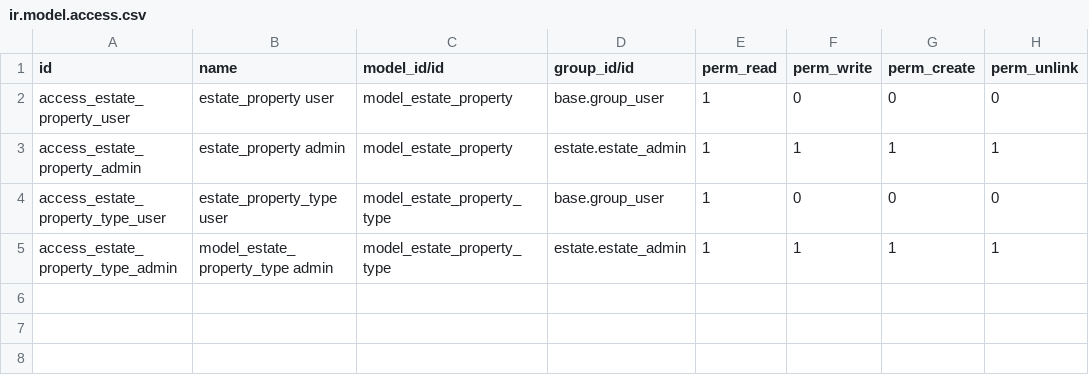
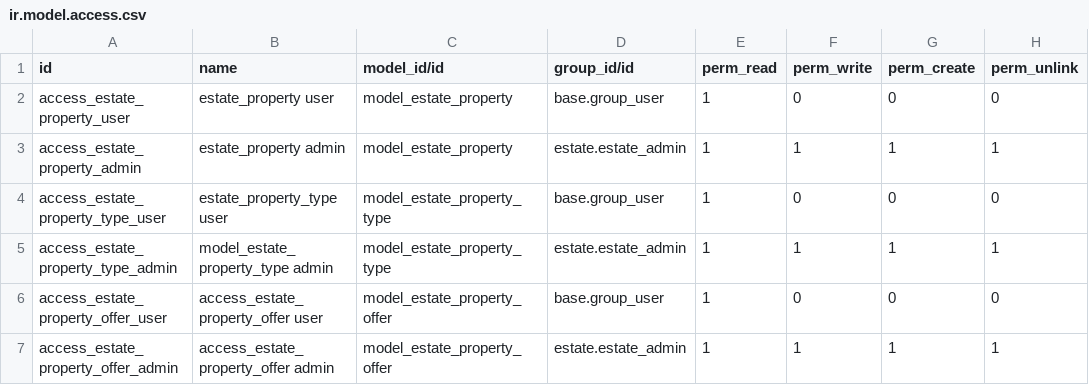
Before and after one commit to Caleb-Mutua/odoo-training, a CSV file: estate/security/ir.model.access.csv, drawn as a sheet.

Commit message:
feat(estate): add property offer model and integrate offers with properties

```diff
--- a/estate/security/ir.model.access.csv
+++ b/estate/security/ir.model.access.csv
@@ -5 +5,3 @@ access_estate_property_type_user,estate_property_type user,model_estate_property
 access_estate_property_type_admin, model_estate_property_type admin,model_estate_property_type,estate.estate_admin,1,1,1,1
+access_estate_property_offer_user,access_estate_property_offer user,model_estate_property_offer,base.group_user,1,0,0,0
+access_estate_property_offer_admin,access_estate_property_offer admin,model_estate_property_offer,estate.estate_admin,1,1,1,1
```
Also changed, not shown: 6 other files.
